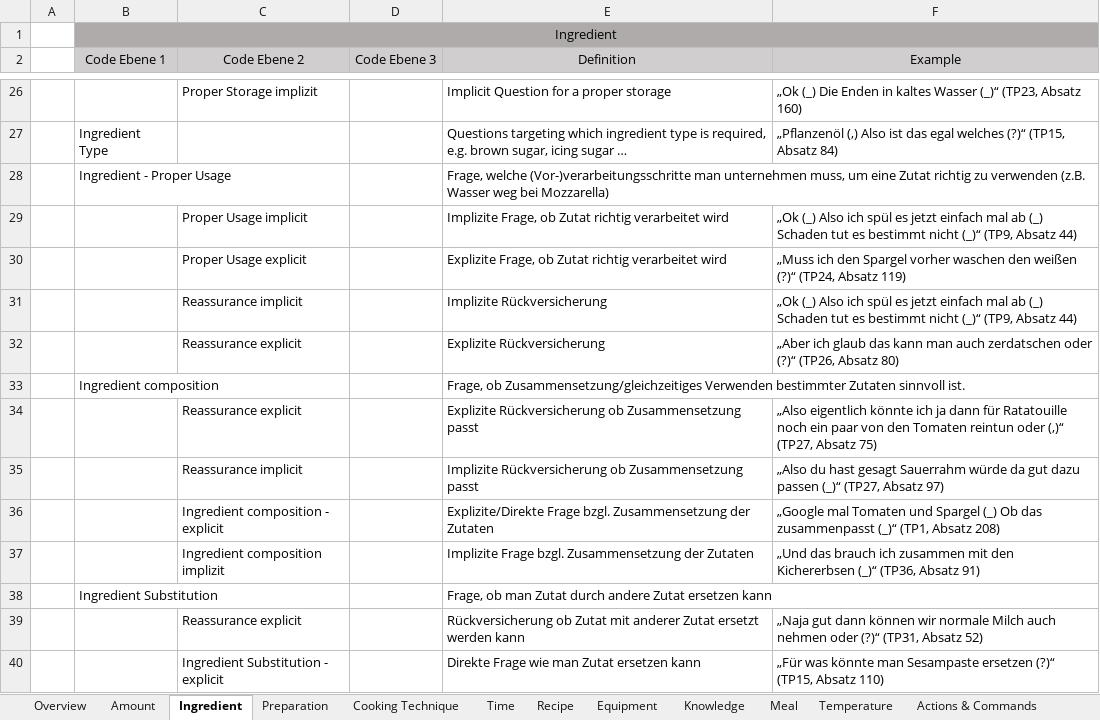
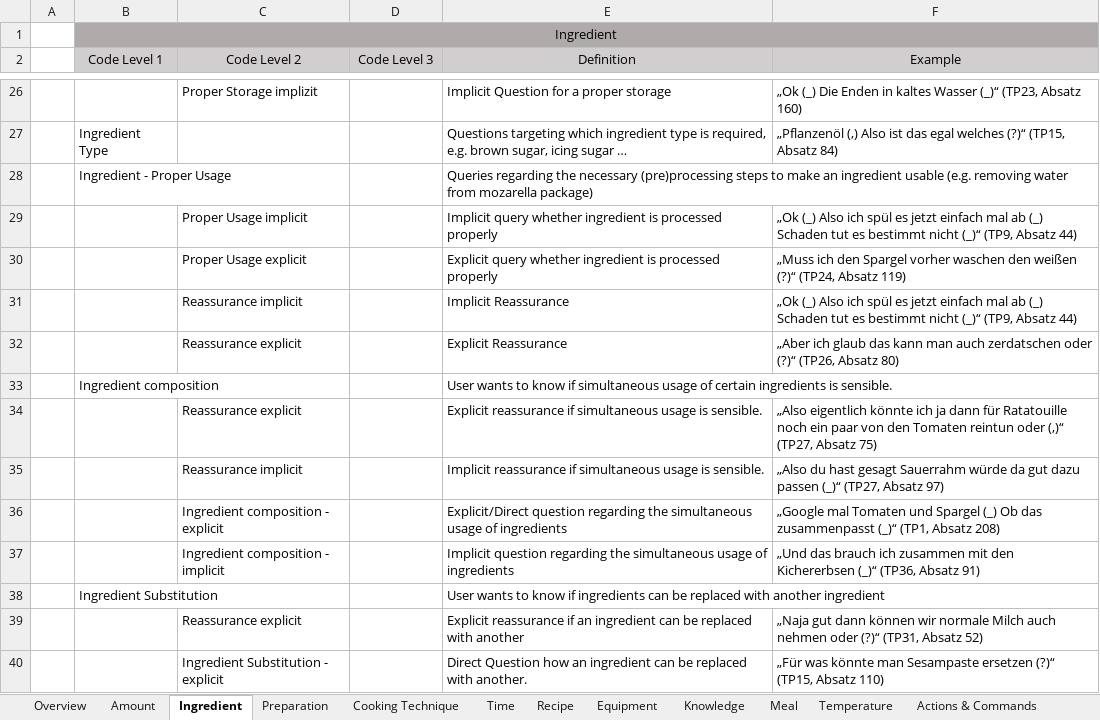
Before and after one commit to AlexFrummet/CookversationalSearch, an Excel workbook: annotation/annotation_schema_cookversational_search.xlsx, sheet Ingredient, drawn as a sheet; only a part is shown, gaps mark what is left out; values as stored, in another font and other column widths than the file's, no borders; the diff covers the shown part only; the diff names each change by its address in the sheet, - before the commit and + after, or states it on an @@ line.

Commit message:
Add english translation of annotation schema definitions

```diff
--- a/annotation/annotation_schema_cookversational_search.xlsx (sheet Ingredient)
+++ b/annotation/annotation_schema_cookversational_search.xlsx (sheet Ingredient)
-B2: Code Ebene 1
+B2: Code Level 1
-C2: Code Ebene 2
+C2: Code Level 2
-D2: Code Ebene 3
+D2: Code Level 3
-E28 (Definition): Frage, welche (Vor-)verarbeitungsschritte man unternehmen muss, um eine Zutat richtig zu verwenden (z.B. Wasser weg bei Mozzarella)
+E28 (Definition): Queries regarding the necessary (pre)processing steps to make an ingredient usable (e.g. removing water from mozarella package)
-E29 (Definition): Implizite Frage, ob Zutat richtig verarbeitet wird
+E29 (Definition): Implicit query whether ingredient is processed properly
-E30 (Definition): Explizite Frage, ob Zutat richtig verarbeitet wird
+E30 (Definition): Explicit query whether ingredient is processed properly
-E31 (Definition): Implizite Rückversicherung
+E31 (Definition): Implicit Reassurance
-E32 (Definition): Explizite Rückversicherung
+E32 (Definition): Explicit Reassurance
-E33 (Definition): Frage, ob Zusammensetzung/gleichzeitiges Verwenden bestimmter Zutaten sinnvoll ist.
+E33 (Definition): User wants to know if simultaneous usage of certain ingredients is sensible.
-E34 (Definition): Explizite Rückversicherung ob Zusammensetzung passt
+E34 (Definition): Explicit reassurance if simultaneous usage is sensible.
-E35 (Definition): Implizite Rückversicherung ob Zusammensetzung passt
+E35 (Definition): Implicit reassurance if simultaneous usage is sensible.
-E36 (Definition): Explizite/Direkte Frage bzgl. Zusammensetzung der Zutaten
+E36 (Definition): Explicit/Direct question regarding the simultaneous usage of ingredients
-C37 (Code Level 2): Ingredient composition implizit
+C37 (Code Level 2): Ingredient composition - implicit
-E37 (Definition): Implizite Frage bzgl. Zusammensetzung der Zutaten
+E37 (Definition): Implicit question regarding the simultaneous usage of ingredients
-E38 (Definition): Frage, ob man Zutat durch andere Zutat ersetzen kann
+E38 (Definition): User wants to know if ingredients can be replaced with another ingredient
-E39 (Definition): Rückversicherung ob Zutat mit anderer Zutat ersetzt werden kann
+E39 (Definition): Explicit reassurance if an ingredient can be replaced with another
-E40 (Definition): Direkte Frage wie man Zutat ersetzen kann
+E40 (Definition): Direct Question how an ingredient can be replaced with another.
```
Also changed, not shown: 19 edited cells elsewhere in this sheet, sheet Recipe, sheet Time, sheet Preparation, sheet Actions & Commands, sheet Equipment, sheet Cooking Technique, 5 more sheets.
